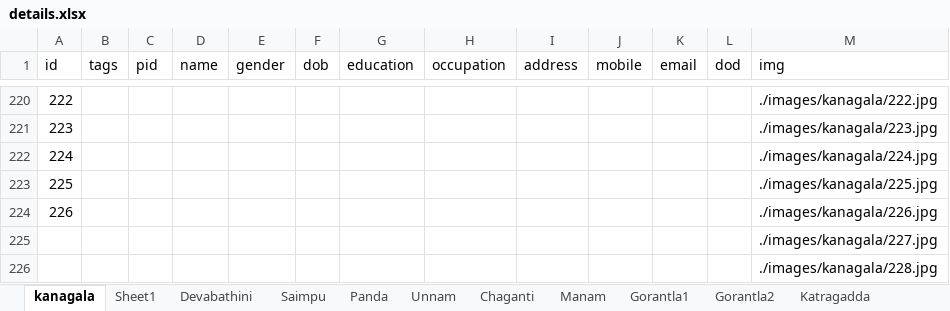
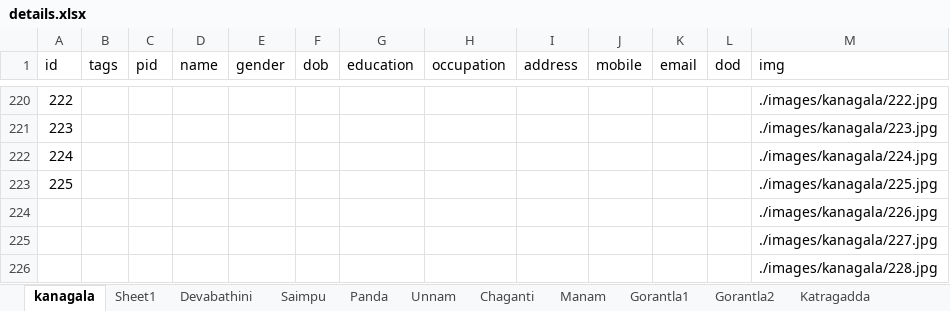
Before and after one commit to nareshbabukanagala/eastkambhampadufamily, an Excel workbook: details.xlsx, sheet kanagala, drawn as a sheet; only a part is shown, gaps mark what is left out; values as stored, in another font and other column widths than the file's, no borders; the diff names each change by its address in the sheet, - before the commit and + after, or states it on an @@ line.

```diff
--- a/details.xlsx (sheet kanagala)
+++ b/details.xlsx (sheet kanagala)
-A224 (id): 226
+A224 (id): (empty)
```
Also changed, not shown: 1 other file.
